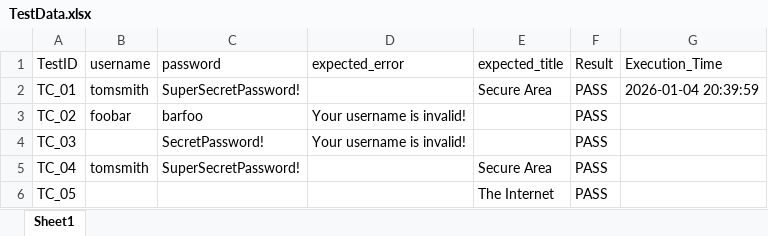
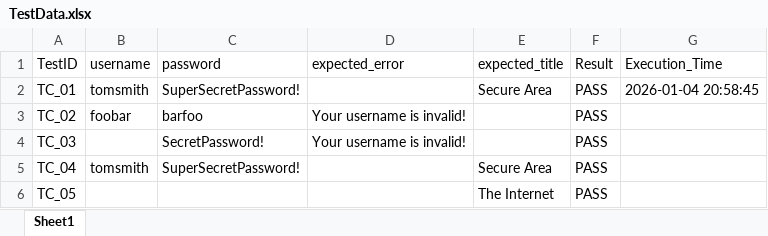
Before and after one commit to bhoopeshd/DDT_Framework, an Excel workbook: Data/TestData.xlsx, sheet Sheet1, drawn as a sheet; values as stored, in another font and other column widths than the file's, no borders; the diff names each change by its address in the sheet, - before the commit and + after, or states it on an @@ line.

```diff
--- a/Data/TestData.xlsx (sheet Sheet1)
+++ b/Data/TestData.xlsx (sheet Sheet1)
-G2 (Execution_Time): 2026-01-04 20:39:59
+G2 (Execution_Time): 2026-01-04 20:58:45
```
Also changed, not shown: 4 other files.
